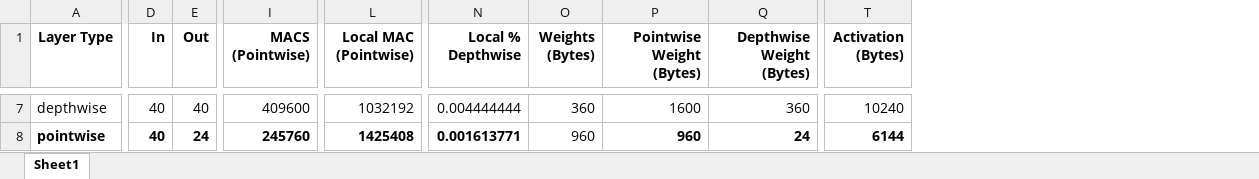
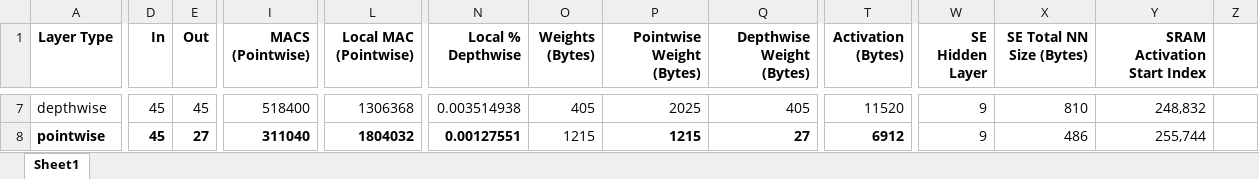
Before and after one commit to PeterAKG/MobileNetAccelerator, an Excel workbook: Python/MobileNetV3Sim/MobileNetV3Calc.xlsx, sheet Sheet1, drawn as a sheet; only a part is shown, gaps mark what is left out; values as stored, in another font and other column widths than the file's, no borders; the diff covers the shown part only; the diff names each change by its address in the sheet, - before the commit and + after, or states it on an @@ line.

```diff
--- a/Python/MobileNetV3Sim/MobileNetV3Calc.xlsx (sheet Sheet1)
+++ b/Python/MobileNetV3Sim/MobileNetV3Calc.xlsx (sheet Sheet1)
+column W (SE Hidden Layer), rows 7-8: 9 | 9
+column X (SE Total NN Size (Bytes)), rows 7-8: 810 | 486
+column Y (SRAM Activation Start Index), rows 7-8: 248,832 | 255,744
+column Z, empty
-D7:D8 (In): 40
+D7:D8 (In): 45
-E7 (Out): 40
+E7 (Out): 45
-I7 (MACS (Pointwise)): 409600
+I7 (MACS (Pointwise)): 518400
-L7 (Local MAC (Pointwise)): 1032192
+L7 (Local MAC (Pointwise)): 1306368
-N7 (Local % Depthwise): 0.004444444
+N7 (Local % Depthwise): 0.003514938
-O7 (Weights (Bytes)): 360
+O7 (Weights (Bytes)): 405
-P7 (Pointwise Weight (Bytes)): 1600
+P7 (Pointwise Weight (Bytes)): 2025
-Q7 (Depthwise Weight (Bytes)): 360
+Q7 (Depthwise Weight (Bytes)): 405
-T7 (Activation (Bytes)): 10240
+T7 (Activation (Bytes)): 11520
-E8 (Out): 24
+E8 (Out): 27
-I8 (MACS (Pointwise)): 245760
+I8 (MACS (Pointwise)): 311040
-L8 (Local MAC (Pointwise)): 1425408
+L8 (Local MAC (Pointwise)): 1804032
-N8 (Local % Depthwise): 0.001613771
+N8 (Local % Depthwise): 0.00127551
-O8 (Weights (Bytes)): 960
+O8 (Weights (Bytes)): 1215
-P8 (Pointwise Weight (Bytes)): 960
+P8 (Pointwise Weight (Bytes)): 1215
-Q8 (Depthwise Weight (Bytes)): 24
+Q8 (Depthwise Weight (Bytes)): 27
-T8 (Activation (Bytes)): 6144
+T8 (Activation (Bytes)): 6912
```
Also changed, not shown: 428 edited cells elsewhere in this sheet, 1 other file.
